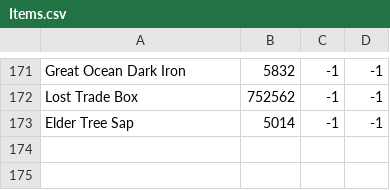
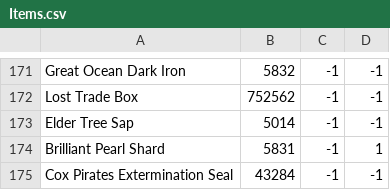
Before and after one commit to wanjizheng/iBarter_WPF, a CSV file: Resources/Items.csv, drawn as a sheet; only a part is shown, gaps mark what is left out.

```diff
--- a/Resources/Items.csv
+++ b/Resources/Items.csv
@@ -173 +173,3 @@ Lost Trade Box,752562,-1,-1
 Elder Tree Sap,5014,-1,-1
+Brilliant Pearl Shard,5831,-1,1
+Cox Pirates Extermination Seal,43284,-1,-1
```
Also changed, not shown: Resources/Islands.csv, 28 other files.
